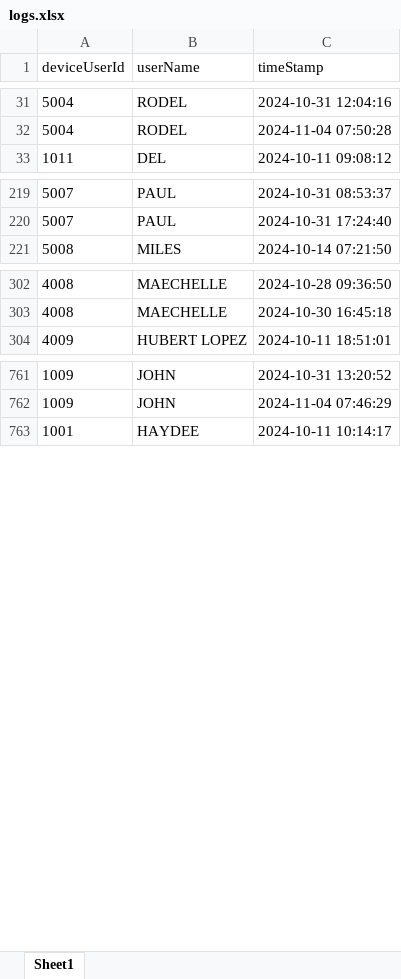
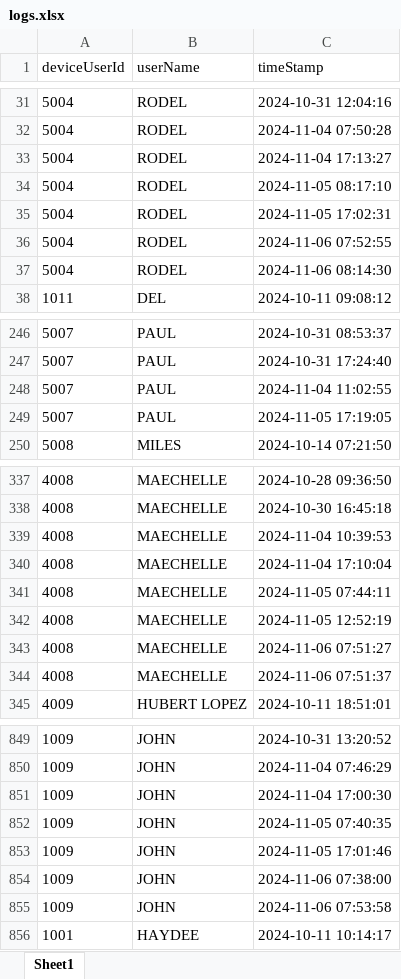
Before and after one commit to VincentTan8/biometric-script, an Excel workbook: logs.xlsx, sheet Sheet1, drawn as a sheet; only a part is shown, gaps mark what is left out; values as stored, in another font and other column widths than the file's, no borders; the diff covers the shown part only; the diff names each change by its address in the sheet, - before the commit and + after, or states it on an @@ line.

```diff
--- a/logs.xlsx (sheet Sheet1)
+++ b/logs.xlsx (sheet Sheet1)
+row 33: 5004 | RODEL | 2024-11-04 17:13:27
+row 34: 5004 | RODEL | 2024-11-05 08:17:10
+row 35: 5004 | RODEL | 2024-11-05 17:02:31
+row 36: 5004 | RODEL | 2024-11-06 07:52:55
+row 37: 5004 | RODEL | 2024-11-06 08:14:30
+row 248: 5007 | PAUL | 2024-11-04 11:02:55
+row 249: 5007 | PAUL | 2024-11-05 17:19:05
+row 339: 4008 | MAECHELLE | 2024-11-04 10:39:53
+row 340: 4008 | MAECHELLE | 2024-11-04 17:10:04
+row 341: 4008 | MAECHELLE | 2024-11-05 07:44:11
+row 342: 4008 | MAECHELLE | 2024-11-05 12:52:19
+row 343: 4008 | MAECHELLE | 2024-11-06 07:51:27
+row 344: 4008 | MAECHELLE | 2024-11-06 07:51:37
+row 851: 1009 | JOHN | 2024-11-04 17:00:30
+row 852: 1009 | JOHN | 2024-11-05 07:40:35
+row 853: 1009 | JOHN | 2024-11-05 17:01:46
+row 854: 1009 | JOHN | 2024-11-06 07:38:00
+row 855: 1009 | JOHN | 2024-11-06 07:53:58
```
Also changed, not shown: 91 added rows and 5 edited cells elsewhere in this sheet, 3 other files.
